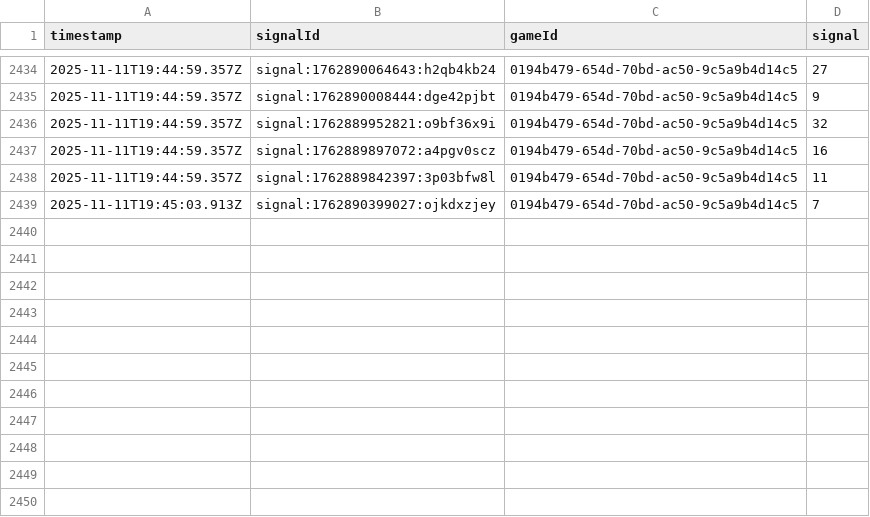
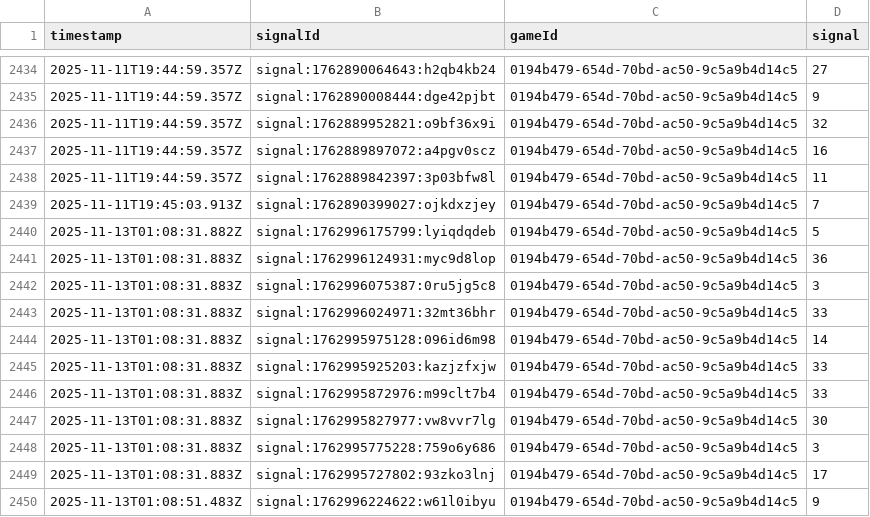
Before and after one commit to programadorFB/app-roleta2, a CSV file: api_data_immersive.csv, drawn as a sheet; only a part is shown, gaps mark what is left out.

```diff
--- a/api_data_immersive.csv
+++ b/api_data_immersive.csv
@@ -2439 +2439,12 @@ timestamp,signalId,gameId,signal
 2025-11-11T19:45:03.913Z,signal:1762890399027:ojkdxzjey,0194b479-654d-70bd-ac50-9c5a9b4d14c5,7
+2025-11-13T01:08:31.882Z,signal:1762996175799:lyiqdqdeb,0194b479-654d-70bd-ac50-9c5a9b4d14c5,5
+2025-11-13T01:08:31.883Z,signal:1762996124931:myc9d8lop,0194b479-654d-70bd-ac50-9c5a9b4d14c5,36
+2025-11-13T01:08:31.883Z,signal:1762996075387:0ru5jg5c8,0194b479-654d-70bd-ac50-9c5a9b4d14c5,3
+2025-11-13T01:08:31.883Z,signal:1762996024971:32mt36bhr,0194b479-654d-70bd-ac50-9c5a9b4d14c5,33
+2025-11-13T01:08:31.883Z,signal:1762995975128:096id6m98,0194b479-654d-70bd-ac50-9c5a9b4d14c5,14
+2025-11-13T01:08:31.883Z,signal:1762995925203:kazjzfxjw,0194b479-654d-70bd-ac50-9c5a9b4d14c5,33
+2025-11-13T01:08:31.883Z,signal:1762995872976:m99clt7b4,0194b479-654d-70bd-ac50-9c5a9b4d14c5,33
+2025-11-13T01:08:31.883Z,signal:1762995827977:vw8vvr7lg,0194b479-654d-70bd-ac50-9c5a9b4d14c5,30
+2025-11-13T01:08:31.883Z,signal:1762995775228:759o6y686,0194b479-654d-70bd-ac50-9c5a9b4d14c5,3
+2025-11-13T01:08:31.883Z,signal:1762995727802:93zko3lnj,0194b479-654d-70bd-ac50-9c5a9b4d14c5,17
+2025-11-13T01:08:51.483Z,signal:1762996224622:w61l0ibyu,0194b479-654d-70bd-ac50-9c5a9b4d14c5,9
```
Also changed, not shown: api_data_brasileira.csv, api_data_speed.csv, 3 other files.
